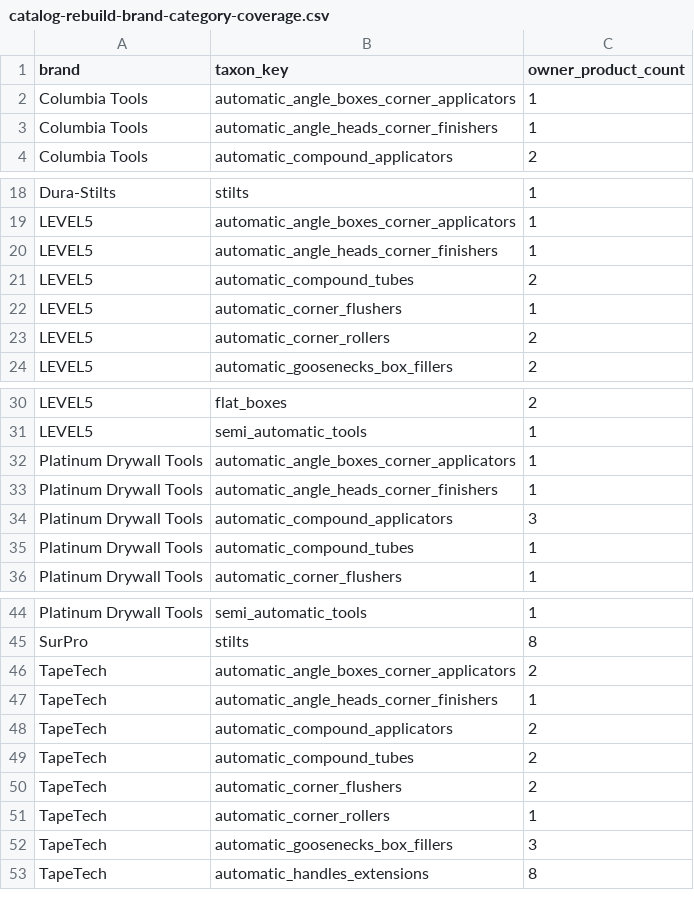
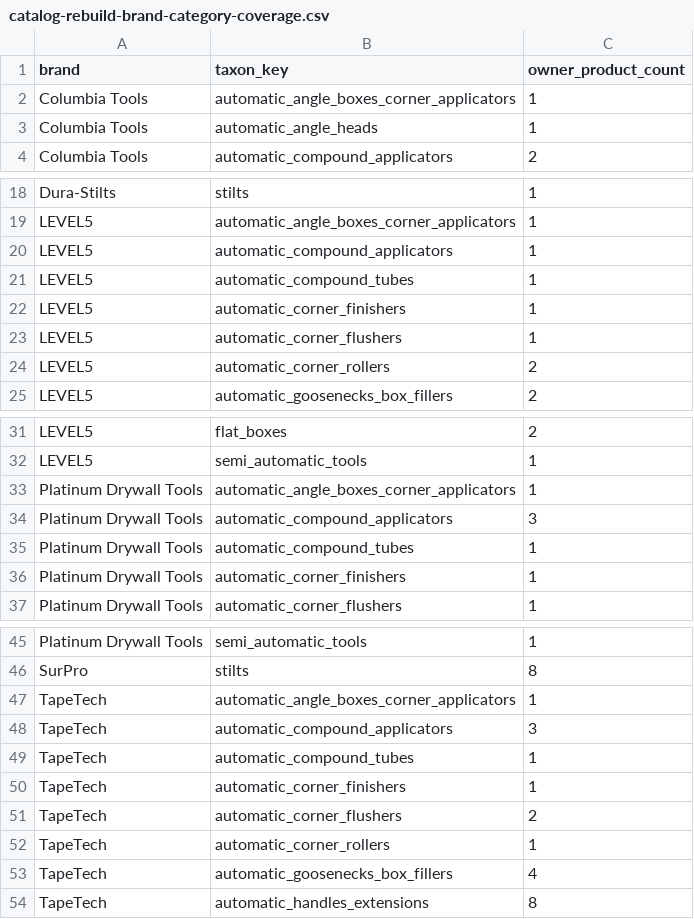
Before and after one commit to elliotttmiller/launch-dtb, a CSV file: docs/_working/catalog-rebuild-brand-category-coverage.csv, drawn as a sheet; only a part is shown, gaps mark what is left out.

```diff
--- a/docs/_working/catalog-rebuild-brand-category-coverage.csv
+++ b/docs/_working/catalog-rebuild-brand-category-coverage.csv
@@ -2,3 +2,3 @@
 Columbia Tools,automatic_angle_boxes_corner_applicators,1
-Columbia Tools,automatic_angle_heads_corner_finishers,1
+Columbia Tools,automatic_angle_heads,1
 Columbia Tools,automatic_compound_applicators,2
@@ -19,4 +19,5 @@ Dura-Stilts,stilts,1
 LEVEL5,automatic_angle_boxes_corner_applicators,1
-LEVEL5,automatic_angle_heads_corner_finishers,1
-LEVEL5,automatic_compound_tubes,2
+LEVEL5,automatic_compound_applicators,1
+LEVEL5,automatic_compound_tubes,1
+LEVEL5,automatic_corner_finishers,1
 LEVEL5,automatic_corner_flushers,1
@@ -32,5 +33,5 @@ LEVEL5,semi_automatic_tools,1
 Platinum Drywall Tools,automatic_angle_boxes_corner_applicators,1
-Platinum Drywall Tools,automatic_angle_heads_corner_finishers,1
 Platinum Drywall Tools,automatic_compound_applicators,3
 Platinum Drywall Tools,automatic_compound_tubes,1
+Platinum Drywall Tools,automatic_corner_finishers,1
 Platinum Drywall Tools,automatic_corner_flushers,1
@@ -45,9 +46,9 @@ Platinum Drywall Tools,semi_automatic_tools,1
 SurPro,stilts,8
-TapeTech,automatic_angle_boxes_corner_applicators,2
-TapeTech,automatic_angle_heads_corner_finishers,1
-TapeTech,automatic_compound_applicators,2
-TapeTech,automatic_compound_tubes,2
+TapeTech,automatic_angle_boxes_corner_applicators,1
+TapeTech,automatic_compound_applicators,3
+TapeTech,automatic_compound_tubes,1
+TapeTech,automatic_corner_finishers,1
 TapeTech,automatic_corner_flushers,2
 TapeTech,automatic_corner_rollers,1
-TapeTech,automatic_goosenecks_box_fillers,3
+TapeTech,automatic_goosenecks_box_fillers,4
 TapeTech,automatic_handles_extensions,8
```
Also changed, not shown: products/catalog/source/product_categories.csv, products/catalog/source/product_category_overrides.csv, 19 other files.
